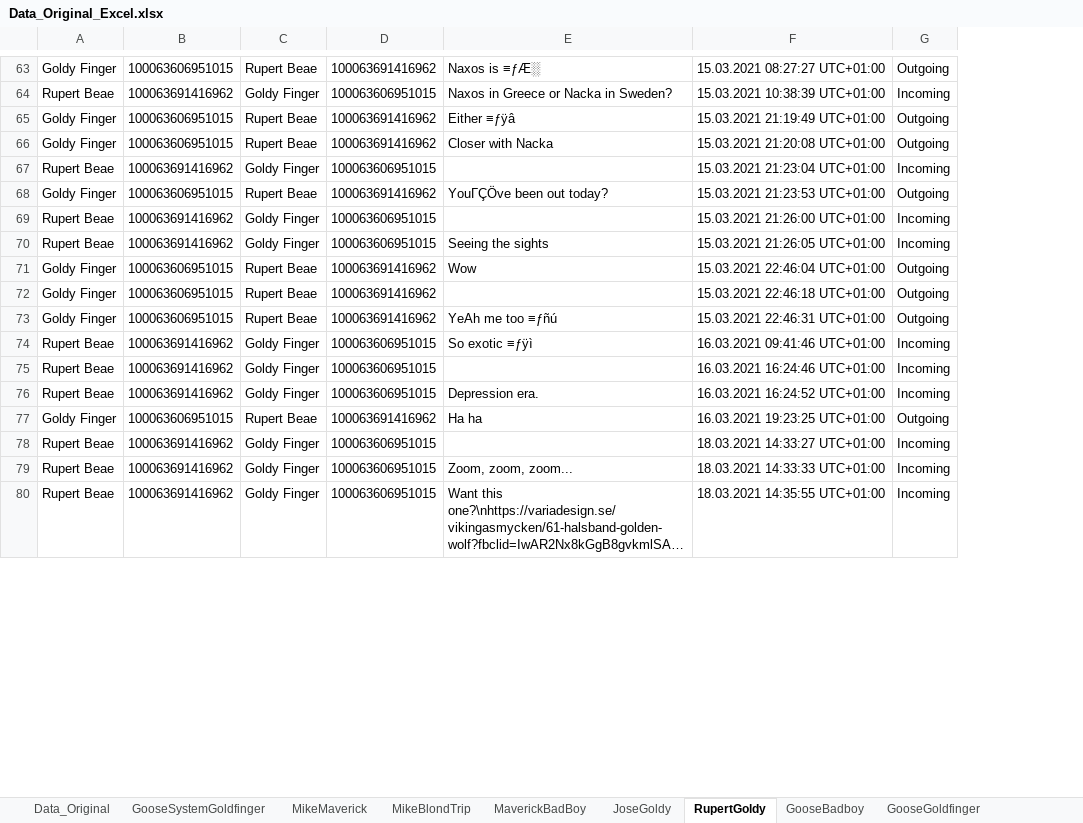
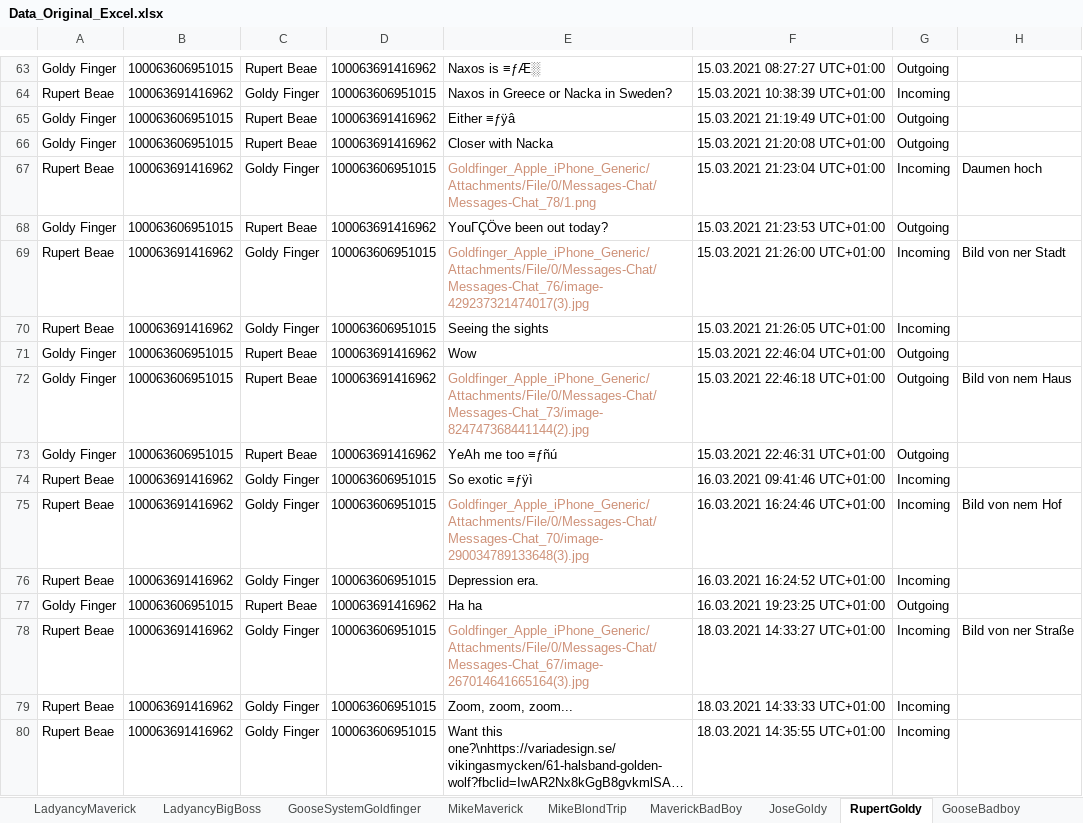
Before and after one commit to QuentinStickler/sachverst-ndiger, an Excel workbook: Data_Original_Excel.xlsx, sheet RupertGoldy, drawn as a sheet; only a part is shown, gaps mark what is left out; long unchanged cells end in …; values as stored, in another font and other column widths than the file's, no borders; the diff covers the shown part only; the diff names each change by its address in the sheet, - before the commit and + after, or states it on an @@ line.

Commit message:
New additions excel
To Do Next: Analyse Stockholm Stealers Chat and draw mini map with all chat members

```diff
--- a/Data_Original_Excel.xlsx (sheet RupertGoldy)
+++ b/Data_Original_Excel.xlsx (sheet RupertGoldy)
+sheet tab: LadyancyMaverick
+sheet tab: LadyancyBigBoss
+column H, rows 67-78: Daumen hoch |  | Bild von ner Stadt |  |  | Bild von nem Haus |  |  | Bild von nem Hof |  |  | Bild von ner Straße
-E67: (empty)
+E67: Goldfinger_Apple_iPhone_Generic/Attachments/File/0/Messages-Chat/Messages-Chat_78/1.png
-E69: (empty)
+E69: Goldfinger_Apple_iPhone_Generic/Attachments/File/0/Messages-Chat/Messages-Chat_76/image-429237321474017(3).jpg
-E72: (empty)
+E72: Goldfinger_Apple_iPhone_Generic/Attachments/File/0/Messages-Chat/Messages-Chat_73/image-824747368441144(2).jpg
-E75: (empty)
+E75: Goldfinger_Apple_iPhone_Generic/Attachments/File/0/Messages-Chat/Messages-Chat_70/image-290034789133648(3).jpg
-E78: (empty)
+E78: Goldfinger_Apple_iPhone_Generic/Attachments/File/0/Messages-Chat/Messages-Chat_67/image-267014641665164(3).jpg
```
Also changed, not shown: 30 edited cells elsewhere in this sheet, sheet Data_Original, sheet JoseGoldy, other sheet tabs, hidden cells.
